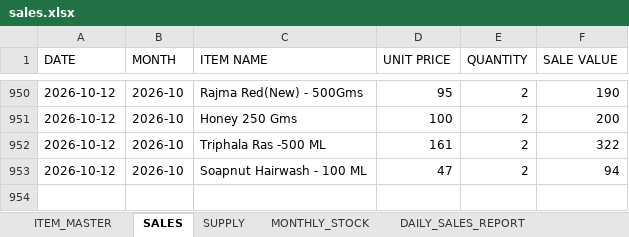
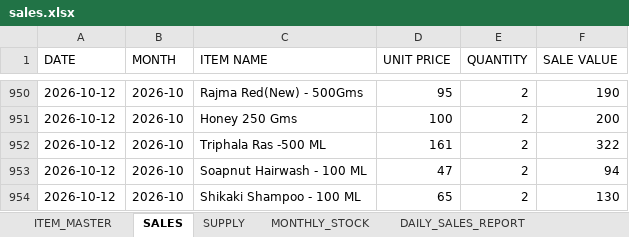
Before and after one commit to suryasai693-lang/daily_sales_website, an Excel workbook: data/sales.xlsx, sheet SALES, drawn as a sheet; only a part is shown, gaps mark what is left out; values as stored, in another font and other column widths than the file's, no borders; the diff names each change by its address in the sheet, - before the commit and + after, or states it on an @@ line.

Commit message:
Update sales.xlsx from DailyStock

```diff
--- a/data/sales.xlsx (sheet SALES)
+++ b/data/sales.xlsx (sheet SALES)
+row 954: 2026-10-12 | 2026-10 | Shikaki Shampoo - 100 ML | 65 | 2 | 130
```
Also changed, not shown: sheet DAILY_SALES_REPORT, sheet MONTHLY_STOCK.
